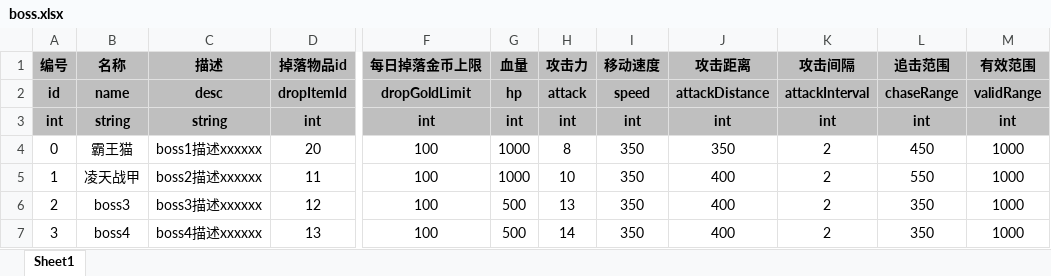
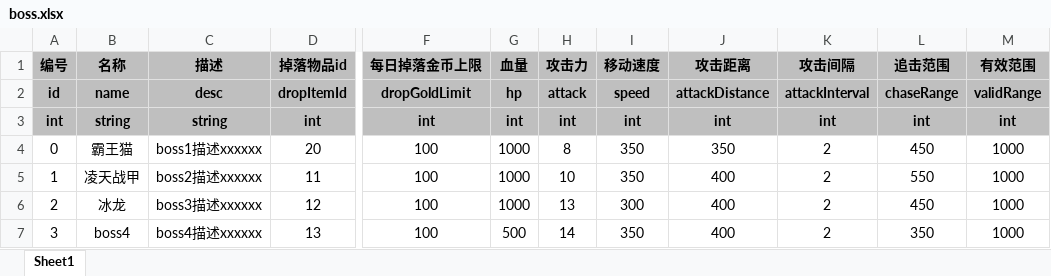
Before and after one commit to UNANSWANG/escape, an Excel workbook: excel/boss.xlsx, sheet Sheet1, drawn as a sheet; only a part is shown, gaps mark what is left out; values as stored, in another font and other column widths than the file's, no borders; the diff names each change by its address in the sheet, - before the commit and + after, or states it on an @@ line.

```diff
--- a/excel/boss.xlsx (sheet Sheet1)
+++ b/excel/boss.xlsx (sheet Sheet1)
-B6 (名称): boss3
+B6 (名称): 冰龙
-G6 (血量): 500
+G6 (血量): 1000
-I6 (移动速度): 350
+I6 (移动速度): 300
-L6 (追击范围): 350
+L6 (追击范围): 450
```
Also changed, not shown: excel/map.xlsx, 22 other files.
